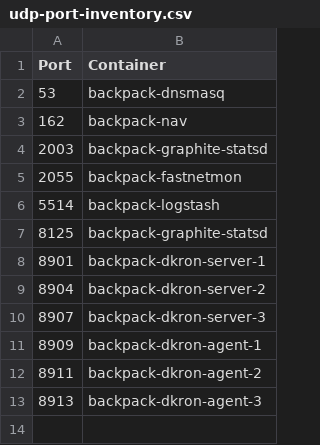
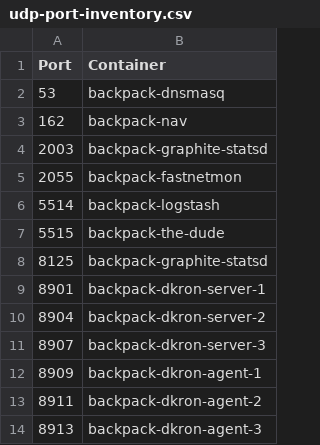
Before and after one commit to alexanderfefelov/docker-backpack, a CSV file: doc/udp-port-inventory.csv, drawn as a sheet.

```diff
--- a/doc/udp-port-inventory.csv
+++ b/doc/udp-port-inventory.csv
@@ -6,2 +6,3 @@ Port,Container
 5514,backpack-logstash
+5515,backpack-the-dude
 8125,backpack-graphite-statsd
```
Also changed, not shown: doc/tcp-port-inventory.csv, 17 other files.
